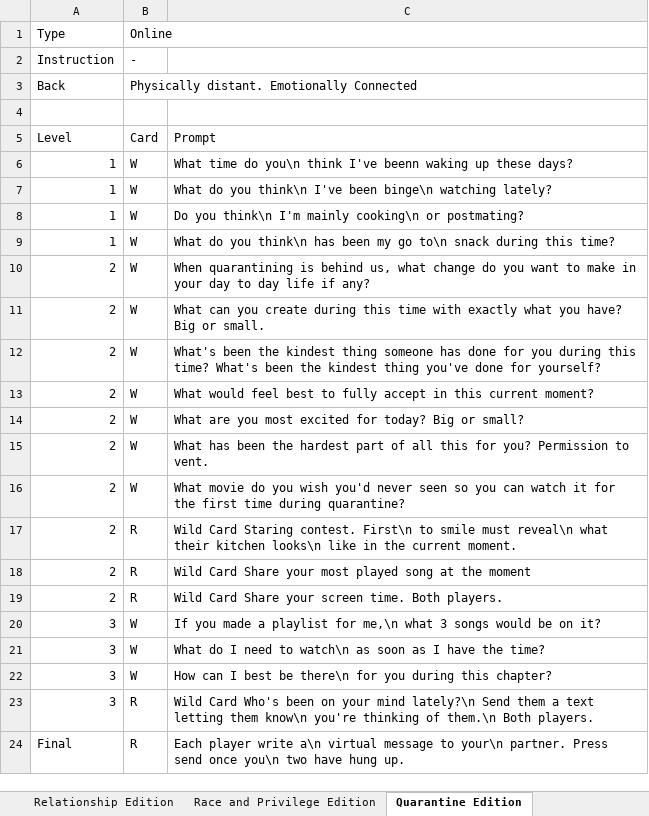
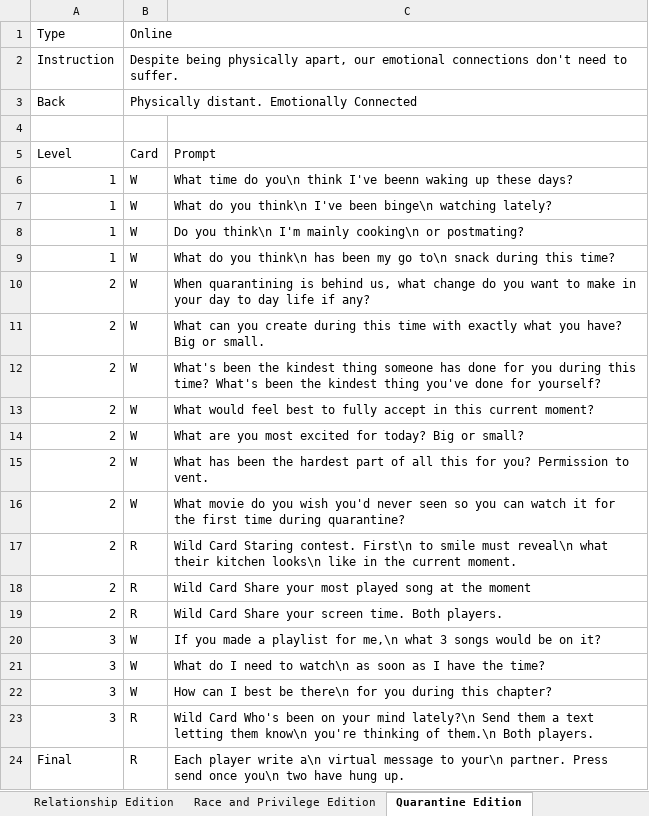
Before and after one commit to kayjanw/test-app, an Excel workbook: data/WNRS.xlsx, sheet Quarantine Edition, drawn as a sheet; values as stored, in another font and other column widths than the file's, no borders; the diff names each change by its address in the sheet, - before the commit and + after, or states it on an @@ line.

```diff
--- a/data/WNRS.xlsx (sheet Quarantine Edition)
+++ b/data/WNRS.xlsx (sheet Quarantine Edition)
-B2 (Online): -
+B2 (Online): Despite being physically apart, our emotional connections don't need to suffer.
```
Also changed, not shown: sheet Main Deck, sheet Self-Reflection Edition, sheet Existential Crisis Edition, sheet Inner Circle Edition, sheet Cann Edition.
